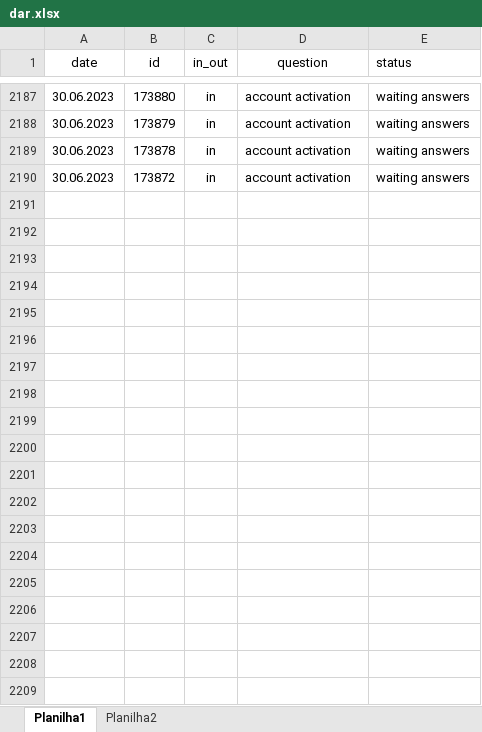
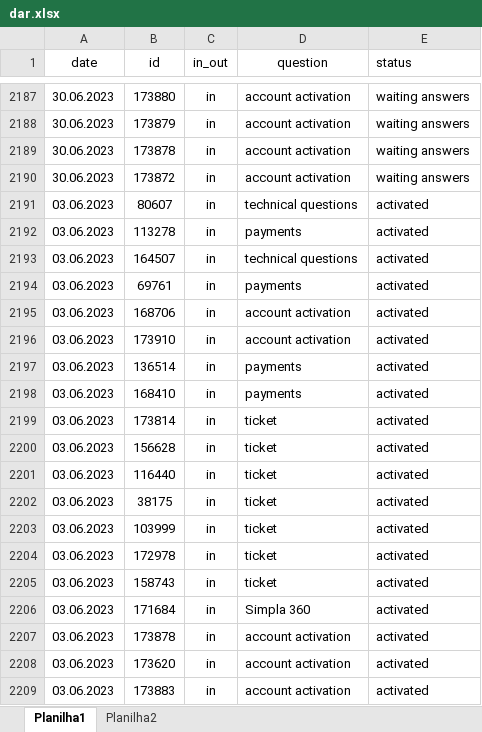
Before and after one commit to ustyuzhaninov01/affdashb, an Excel workbook: reports/dar.xlsx, sheet Planilha1, drawn as a sheet; only a part is shown, gaps mark what is left out; values as stored, in another font and other column widths than the file's, no borders; the diff covers the shown part only; the diff names each change by its address in the sheet, - before the commit and + after, or states it on an @@ line.

Commit message:
initial commit

```diff
--- a/reports/dar.xlsx (sheet Planilha1)
+++ b/reports/dar.xlsx (sheet Planilha1)
+row 2191: 03.06.2023 | 80607 | in | technical questions | activated
+row 2192: 03.06.2023 | 113278 | in | payments | activated
+row 2193: 03.06.2023 | 164507 | in | technical questions | activated
+row 2194: 03.06.2023 | 69761 | in | payments | activated
+row 2195: 03.06.2023 | 168706 | in | account activation | activated
+row 2196: 03.06.2023 | 173910 | in | account activation | activated
+row 2197: 03.06.2023 | 136514 | in | payments | activated
+row 2198: 03.06.2023 | 168410 | in | payments | activated
+row 2199: 03.06.2023 | 173814 | in | ticket | activated
+row 2200: 03.06.2023 | 156628 | in | ticket | activated
+row 2201: 03.06.2023 | 116440 | in | ticket | activated
+row 2202: 03.06.2023 | 38175 | in | ticket | activated
+row 2203: 03.06.2023 | 103999 | in | ticket | activated
+row 2204: 03.06.2023 | 172978 | in | ticket | activated
+row 2205: 03.06.2023 | 158743 | in | ticket | activated
+row 2206: 03.06.2023 | 171684 | in | Simpla 360 | activated
+row 2207: 03.06.2023 | 173878 | in | account activation | activated
+row 2208: 03.06.2023 | 173620 | in | account activation | activated
+row 2209: 03.06.2023 | 173883 | in | account activation | activated
```
Also changed, not shown: 19 added rows elsewhere in this sheet.
